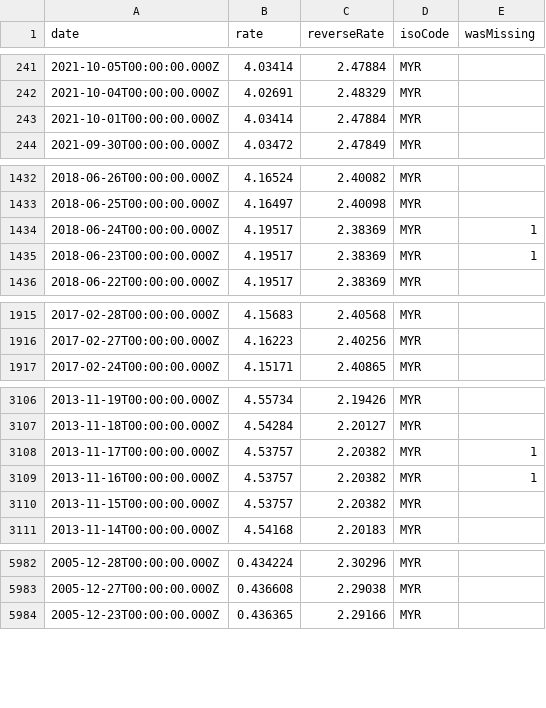
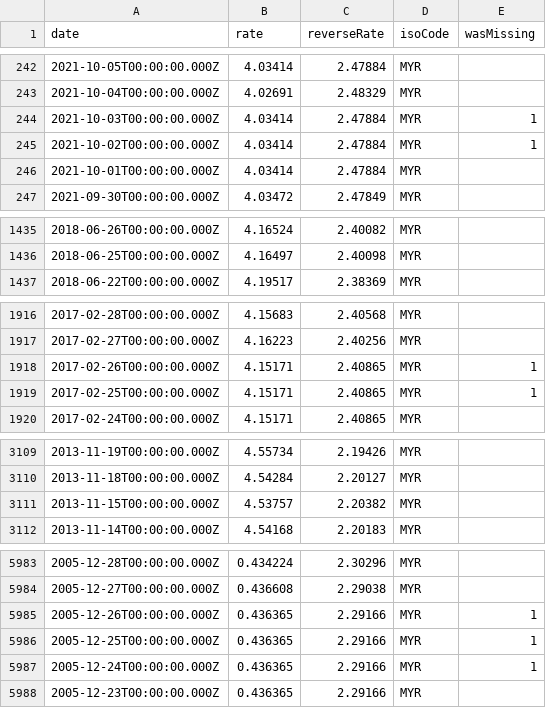
Before and after one commit to GeorgeSG/bnb-currency-exchange-rates, a CSV file: data/MYR.csv, drawn as a sheet; only a part is shown, gaps mark what is left out; the diff covers the shown part only.

Commit message:
Update exchange rates

```diff
--- a/data/MYR.csv
+++ b/data/MYR.csv
@@ -242,2 +243,4 @@
 "2021-10-04T00:00:00.000Z","4.02691","2.48329","MYR",
+"2021-10-03T00:00:00.000Z","4.03414","2.47884","MYR",1
+"2021-10-02T00:00:00.000Z","4.03414","2.47884","MYR",1
 "2021-10-01T00:00:00.000Z","4.03414","2.47884","MYR",
@@ -1433,4 +1436,2 @@
 "2018-06-25T00:00:00.000Z","4.16497","2.40098","MYR",
-"2018-06-24T00:00:00.000Z","4.19517","2.38369","MYR",1
-"2018-06-23T00:00:00.000Z","4.19517","2.38369","MYR",1
 "2018-06-22T00:00:00.000Z","4.19517","2.38369","MYR",
@@ -1916,2 +1917,4 @@
 "2017-02-27T00:00:00.000Z","4.16223","2.40256","MYR",
+"2017-02-26T00:00:00.000Z","4.15171","2.40865","MYR",1
+"2017-02-25T00:00:00.000Z","4.15171","2.40865","MYR",1
 "2017-02-24T00:00:00.000Z","4.15171","2.40865","MYR",
@@ -3107,4 +3110,2 @@
 "2013-11-18T00:00:00.000Z","4.54284","2.20127","MYR",
-"2013-11-17T00:00:00.000Z","4.53757","2.20382","MYR",1
-"2013-11-16T00:00:00.000Z","4.53757","2.20382","MYR",1
 "2013-11-15T00:00:00.000Z","4.53757","2.20382","MYR",
@@ -5983,2 +5984,5 @@
 "2005-12-27T00:00:00.000Z","0.436608","2.29038","MYR",
+"2005-12-26T00:00:00.000Z","0.436365","2.29166","MYR",1
+"2005-12-25T00:00:00.000Z","0.436365","2.29166","MYR",1
+"2005-12-24T00:00:00.000Z","0.436365","2.29166","MYR",1
 "2005-12-23T00:00:00.000Z","0.436365","2.29166","MYR",
```
Also changed, not shown: 4 added rows and 3 removed rows elsewhere in this file, data/HRK.csv, data/IDR.csv, 40 other files.
